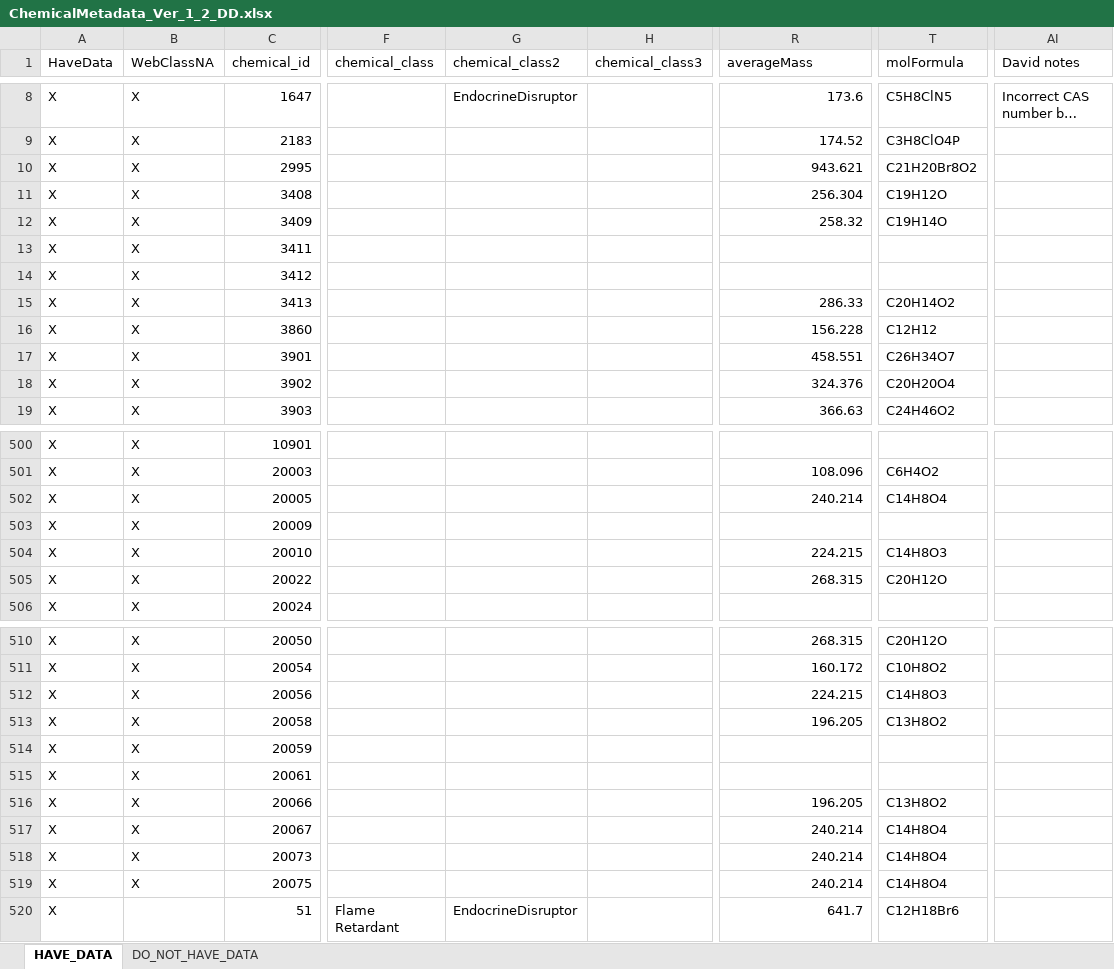
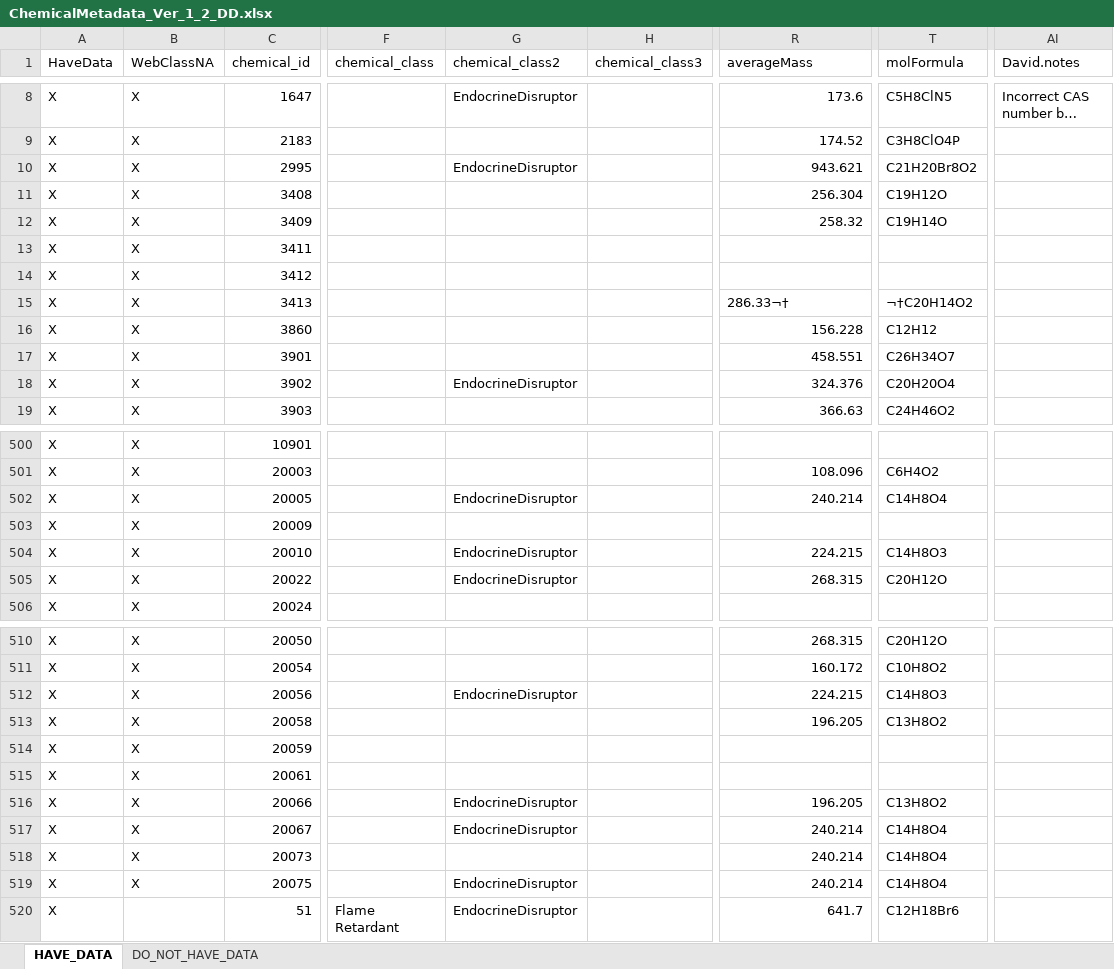
Before and after one commit to PNNL-CompBio/srpAnalytics, an Excel workbook: metadata/ChemicalMetadata_Ver_1_2_DD.xlsx, sheet HAVE_DATA, drawn as a sheet; only a part is shown, gaps mark what is left out; long unchanged cells end in …; values as stored, in another font and other column widths than the file's, no borders; the diff covers the shown part only; the diff names each change by its address in the sheet, - before the commit and + after, or states it on an @@ line.

```diff
--- a/metadata/ChemicalMetadata_Ver_1_2_DD.xlsx (sheet HAVE_DATA)
+++ b/metadata/ChemicalMetadata_Ver_1_2_DD.xlsx (sheet HAVE_DATA)
-AI1: David notes
+AI1: David.notes
-G10 (chemical_class2): (empty)
+G10 (chemical_class2): EndocrineDisruptor
-R15 (averageMass): 286.33
+R15 (averageMass): 286.33¬†
-R15 alignment: right
+R15 alignment: left
-T15 (molFormula): C20H14O2
+T15 (molFormula): ¬†C20H14O2
-G18 (chemical_class2): (empty)
+G18 (chemical_class2): EndocrineDisruptor
-G502 (chemical_class2): (empty)
+G502 (chemical_class2): EndocrineDisruptor
-G504:G505 (chemical_class2): (empty)
+G504:G505 (chemical_class2): EndocrineDisruptor
-G512 (chemical_class2): (empty)
+G512 (chemical_class2): EndocrineDisruptor
-G516:G517 (chemical_class2): (empty)
+G516:G517 (chemical_class2): EndocrineDisruptor
-G519 (chemical_class2): (empty)
+G519 (chemical_class2): EndocrineDisruptor
```
Also changed, not shown: 12 edited cells elsewhere in this sheet, metadata/EndpointMetadata_Ver_1_1.xlsx, 1 other file.
